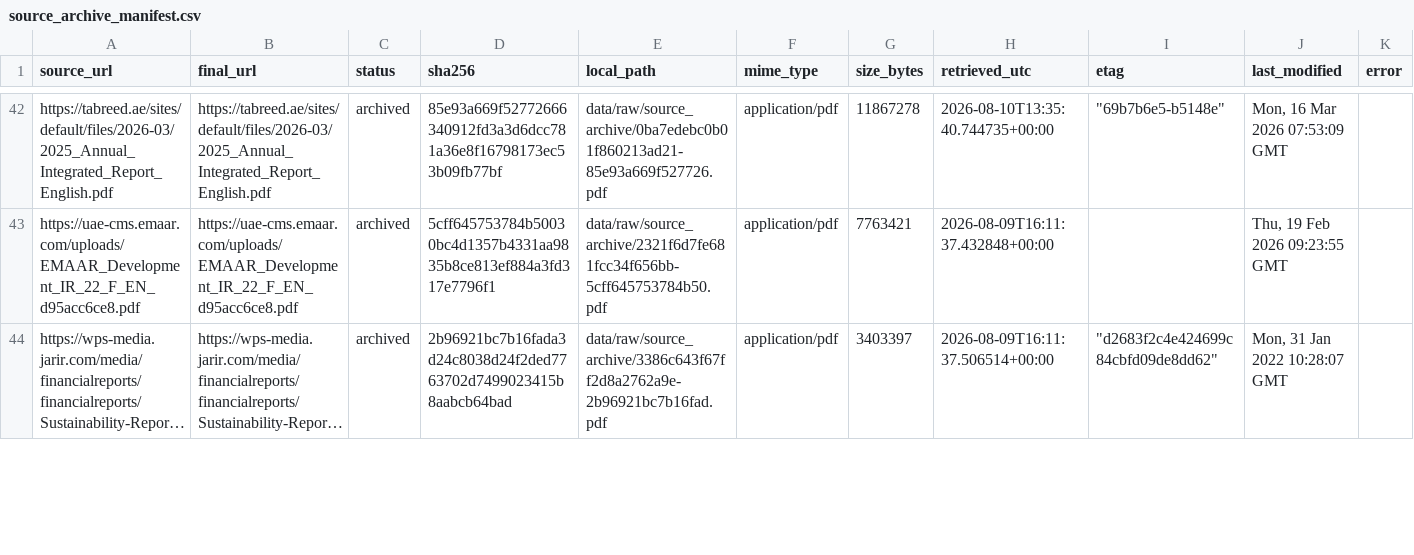
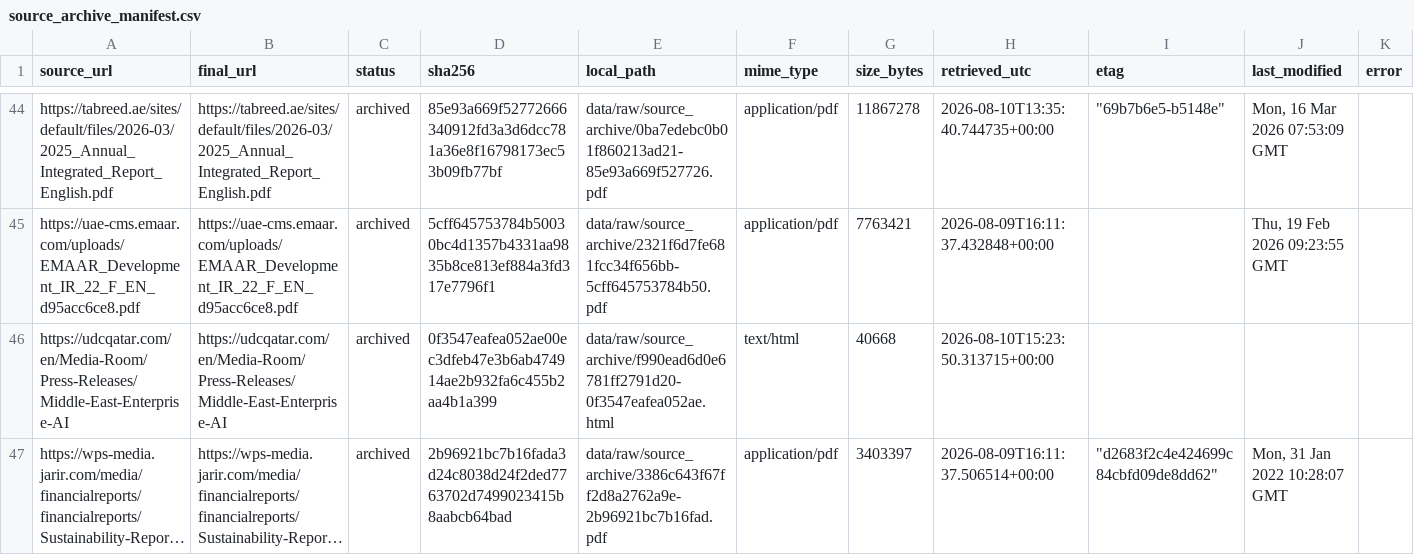
Before and after one commit to layan985/mena-firm-ai-labor-adjustment, a CSV file: data/pilot/source_archive_manifest.csv, drawn as a sheet; only a part is shown, gaps mark what is left out; long unchanged cells end in …; the diff covers the shown part only; the diff names each change by its address in the sheet, - before the commit and + after, or states it on an @@ line.

```diff
--- a/data/pilot/source_archive_manifest.csv
+++ b/data/pilot/source_archive_manifest.csv
+row 46: https://udcqatar.com/en/Media-Room/Press-Releases/Middle-East-Enterprise-AI | https://udcqatar.com/en/Media-Room/Press-Releases/Middle-East-Enterprise-AI | archived | 0f3547eafea052ae00ec3dfeb47e3b6ab474914ae2b932fa6c455b2aa4b1a399 | data/raw/source_archive/f990ead6d0e6781ff2791d20-0f3547eafea052ae.html | text/html | 40668 | 2026-08-10T15:23:50.313715+00:00
```
Also changed, not shown: 3 added rows and 54 edited cells elsewhere in this file, data/pilot/research_batch_05_ai_evidence.csv, data/pilot/research_batch_18_ai_evidence.csv, 4 other files.
